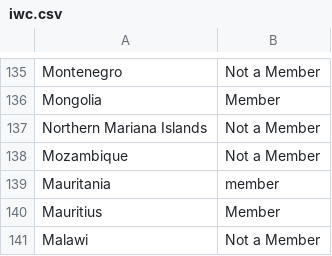
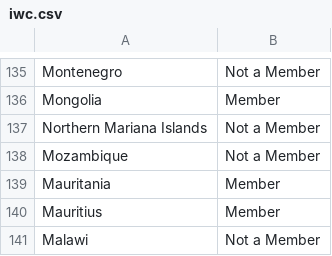
Before and after one commit to usamaqasimmian/FIT3179, a CSV file: iwc.csv, drawn as a sheet; only a part is shown, gaps mark what is left out; the diff covers the shown part only.

```diff
--- a/iwc.csv
+++ b/iwc.csv
@@ -138,3 +138,3 @@ Northern Mariana Islands,Not a Member
 Mozambique,Not a Member
-Mauritania,member
+Mauritania,Member
 Mauritius,Member
```
Also changed, not shown: 2 added rows and 4 edited cells elsewhere in this file.
